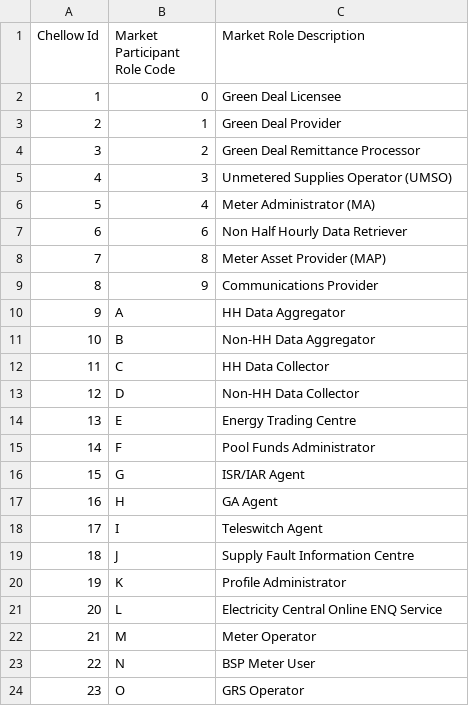
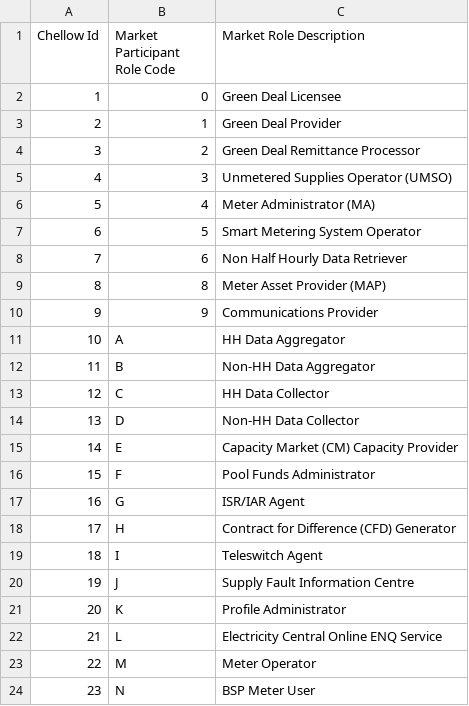
Before and after one commit to WessexWater/chellow, a CSV file: mdd/converted/Market_Role.csv, drawn as a sheet; only a part is shown; the shorter side is filled out with more unchanged rows; addresses are those after the commit; the diff names each change by its address in the sheet, - before the commit and + after, or states it on an @@ line.

```diff
--- a/mdd/converted/Market_Role.csv
+++ b/mdd/converted/Market_Role.csv
+row 7: 6 | 5 | Smart Metering System Operator
@@ column A (Chellow Id) renumbered from row 8 down @@
-C15 (Market Role Description): Energy Trading Centre
+C15 (Market Role Description): Capacity Market (CM) Capacity Provider
-C18 (Market Role Description): GA Agent
+C18 (Market Role Description): Contract for Difference (CFD) Generator
```
Also changed, not shown: mdd/converted/Clock_Interval.csv, mdd/converted/Meter_Timeswitch_Class.csv, 36 other files.
